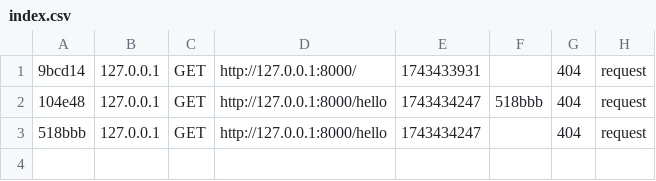
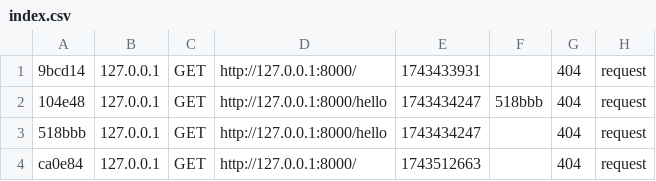
Before and after one commit to KKMYA/taskr, a CSV file: task-manager-back/var/cache/dev/profiler/index.csv, drawn as a sheet.

```diff
--- a/task-manager-back/var/cache/dev/profiler/index.csv
+++ b/task-manager-back/var/cache/dev/profiler/index.csv
@@ -3 +3,2 @@
 518bbb,127.0.0.1,GET,http://127.0.0.1:8000/hello,1743434247,,404,request
+ca0e84,127.0.0.1,GET,http://127.0.0.1:8000/,1743512663,,404,request
```
Also changed, not shown: 3 other files.
